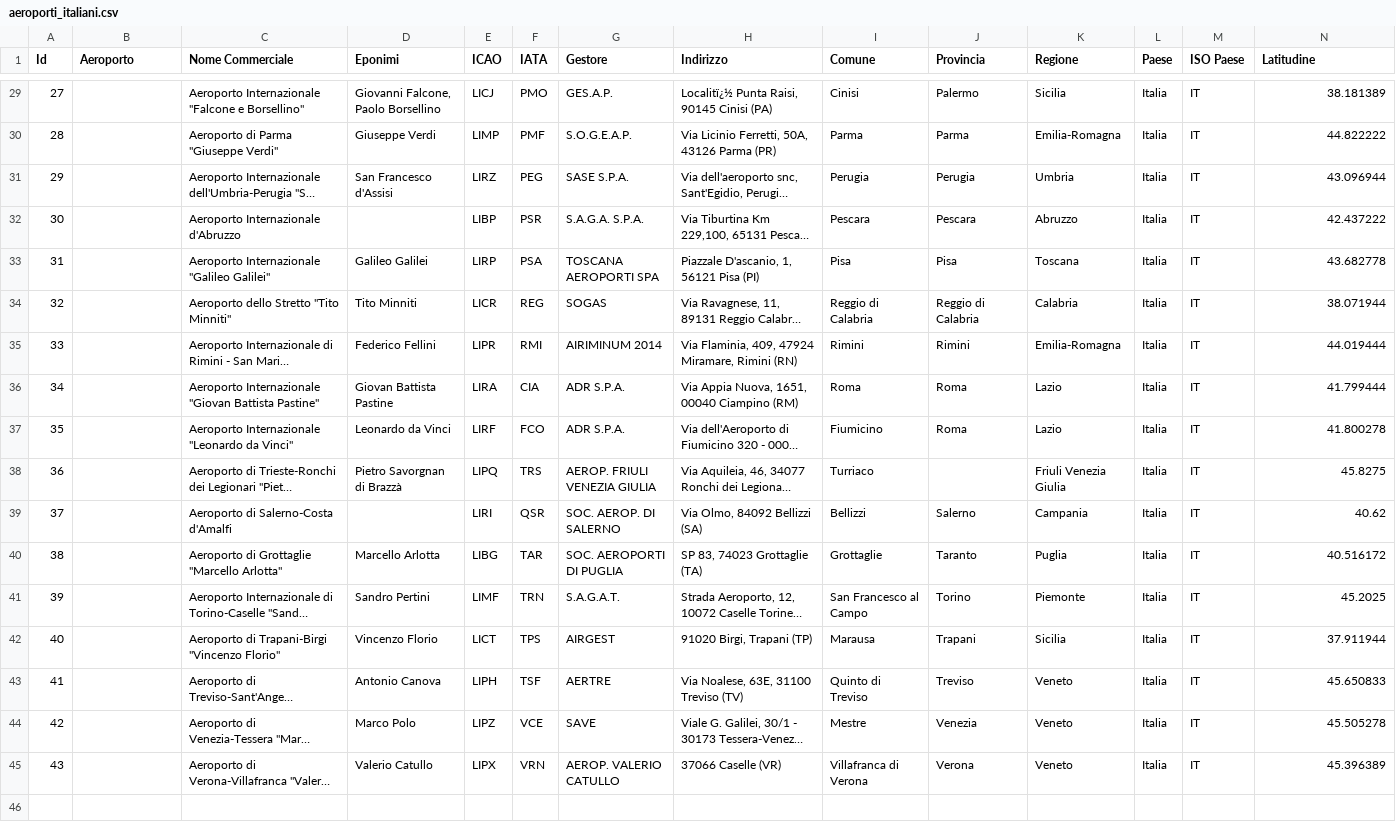
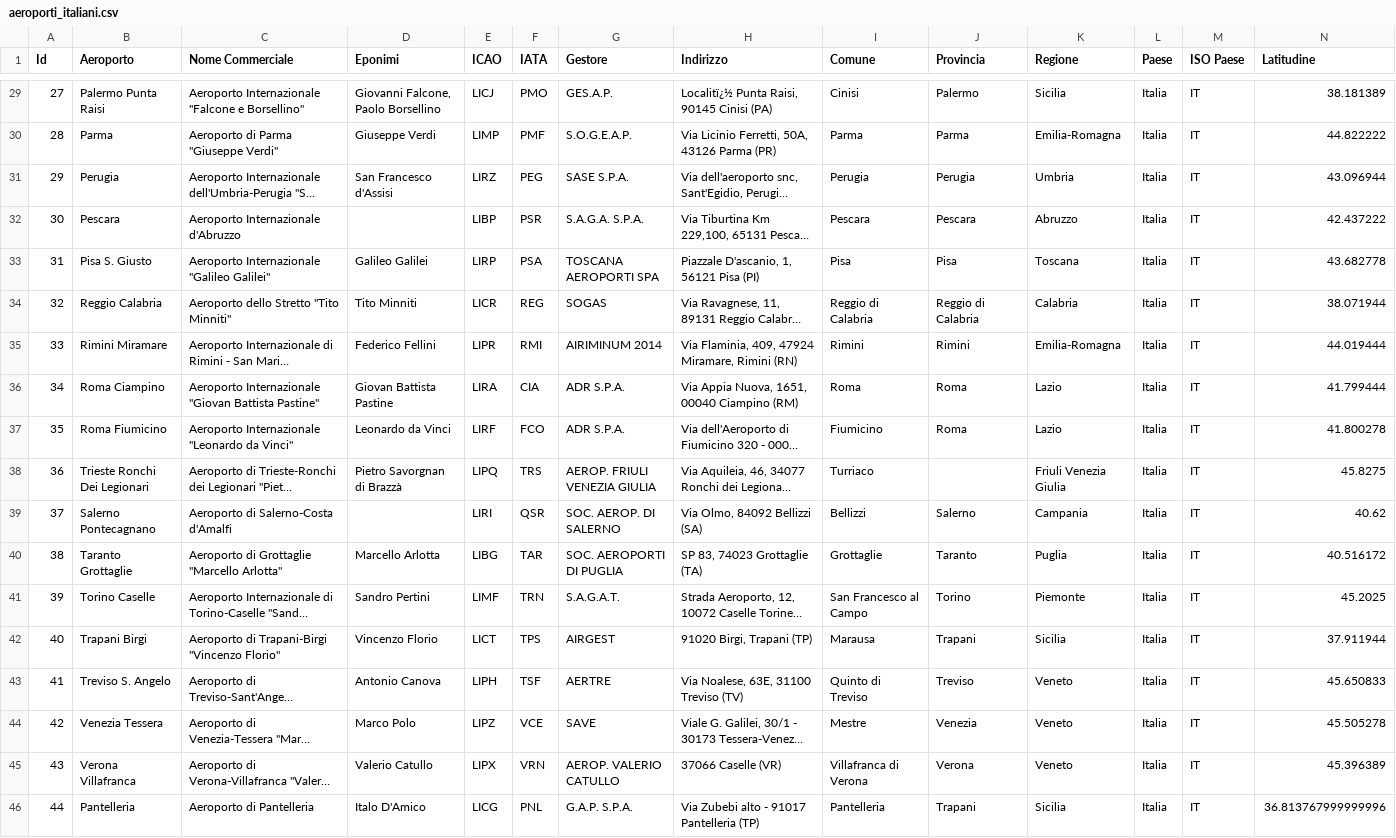
Before and after one commit to alessandrofrenna/aeroporti_italiani, a CSV file: data/aeroporti_italiani.csv, drawn as a sheet; only a part is shown, gaps mark what is left out; long unchanged cells end in …; rows hold the shown columns only; the diff covers the shown part only; the diff names each change by its address in the sheet, - before the commit and + after, or states it on an @@ line.

```diff
--- a/data/aeroporti_italiani.csv
+++ b/data/aeroporti_italiani.csv
-B29 (Aeroporto): (empty)
+B29 (Aeroporto): Palermo Punta Raisi
-B30 (Aeroporto): (empty)
+B30 (Aeroporto): Parma
-B31 (Aeroporto): (empty)
+B31 (Aeroporto): Perugia
-B32 (Aeroporto): (empty)
+B32 (Aeroporto): Pescara
-B33 (Aeroporto): (empty)
+B33 (Aeroporto): Pisa S. Giusto
-B34 (Aeroporto): (empty)
+B34 (Aeroporto): Reggio Calabria
-B35 (Aeroporto): (empty)
+B35 (Aeroporto): Rimini Miramare
-B36 (Aeroporto): (empty)
+B36 (Aeroporto): Roma Ciampino
-B37 (Aeroporto): (empty)
+B37 (Aeroporto): Roma Fiumicino
-B38 (Aeroporto): (empty)
+B38 (Aeroporto): Trieste Ronchi Dei Legionari
-B39 (Aeroporto): (empty)
+B39 (Aeroporto): Salerno Pontecagnano
-B40 (Aeroporto): (empty)
+B40 (Aeroporto): Taranto Grottaglie
-B41 (Aeroporto): (empty)
+B41 (Aeroporto): Torino Caselle
-B42 (Aeroporto): (empty)
+B42 (Aeroporto): Trapani Birgi
-B43 (Aeroporto): (empty)
+B43 (Aeroporto): Treviso S. Angelo
-B44 (Aeroporto): (empty)
+B44 (Aeroporto): Venezia Tessera
-B45 (Aeroporto): (empty)
+B45 (Aeroporto): Verona Villafranca
+row 46: 44 | Pantelleria | Aeroporto di Pantelleria | Italo D'Amico | LICG | PNL | G.A.P. S.P.A. | Via Zubebi alto - 91017 Pantelleria (TP) | Pantelleria | Trapani | Sicilia | Italia | IT | 36.813767999999996
```
Also changed, not shown: 27 edited cells elsewhere in this file, data/traffico_aereo_2019.csv, data/traffico_aereo_2020.csv, 3 other files.
